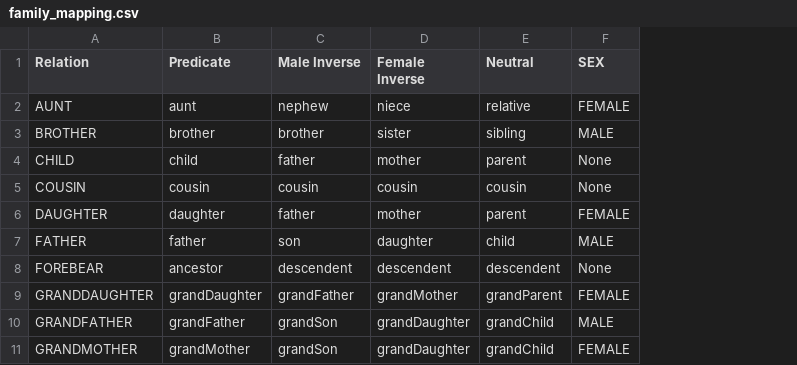
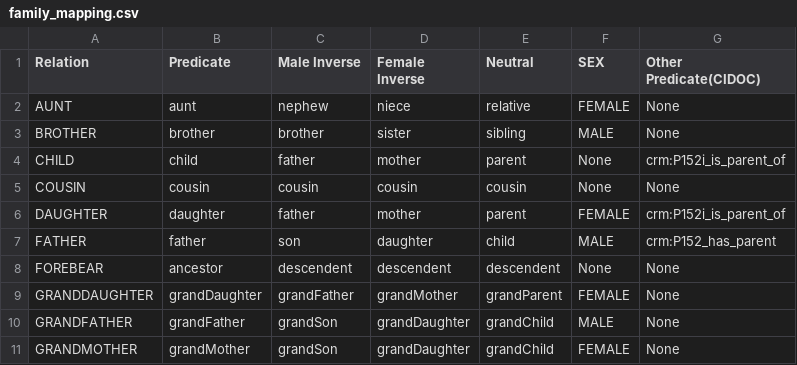
Before and after one commit to cwrc/RDF-extraction, a CSV file: data/family_mapping.csv, drawn as a sheet; only a part is shown; the diff names each change by its address in the sheet, - before the commit and + after, or states it on an @@ line.

Commit message:
Updating family mapping

```diff
--- a/data/family_mapping.csv
+++ b/data/family_mapping.csv
+column G (Other Predicate(CIDOC)), rows 2-11: None | None | crm:P152i_is_parent_of | None | crm:P152i_is_parent_of | crm:P152_has_parent | None | None | None | None
```
Also changed, not shown: 3 other files.
